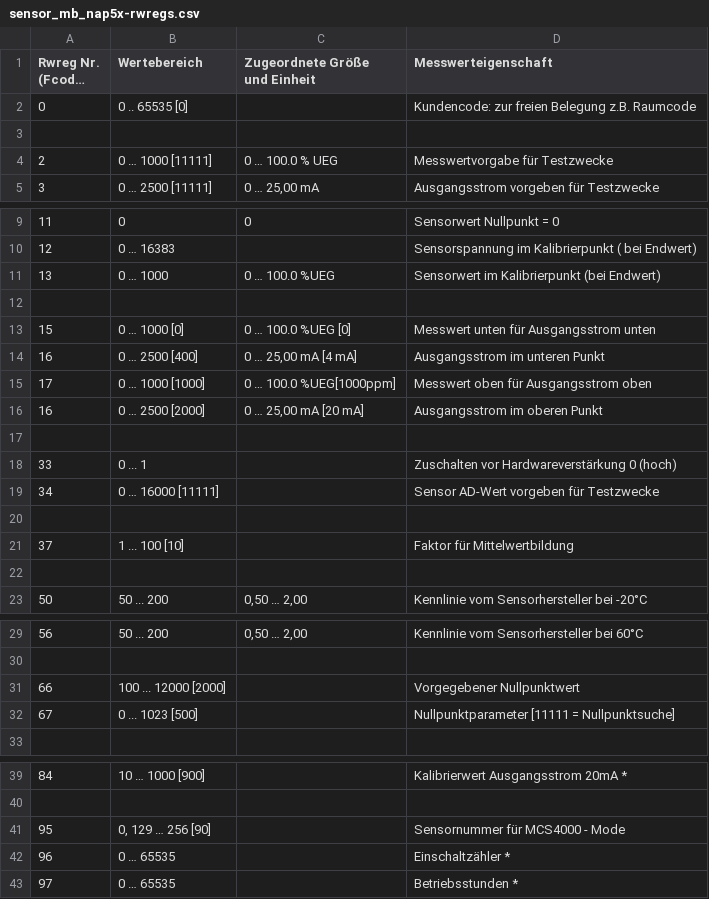
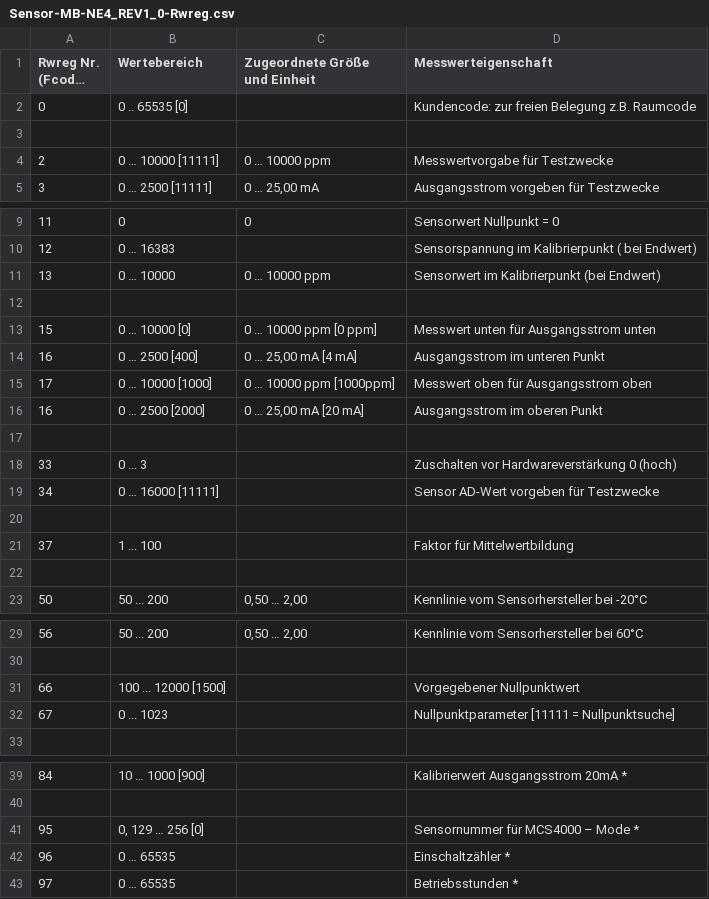
Before and after one commit to RA-GAS-GmbH/rgms_konfig, a CSV file: resources/Sensor-MB-NE4_REV1_0-Rwreg.csv (was resources/sensor_mb_nap5x-rwregs.csv), drawn as a sheet; only a part is shown, gaps mark what is left out; long unchanged cells end in …; the diff names each change by its address in the sheet, - before the commit and + after, or states it on an @@ line.

```diff
--- a/resources/sensor_mb_nap5x-rwregs.csv
+++ b/resources/Sensor-MB-NE4_REV1_0-Rwreg.csv
-B4 (Wertebereich): 0 … 1000 [11111]
+B4 (Wertebereich): 0 … 10000 [11111]
-C4 (Zugeordnete Größe und Einheit): 0 … 100.0 % UEG
+C4 (Zugeordnete Größe und Einheit): 0 … 10000 ppm
-B11 (Wertebereich): 0 … 1000
+B11 (Wertebereich): 0 … 10000
-C11 (Zugeordnete Größe und Einheit): 0 … 100.0 %UEG
+C11 (Zugeordnete Größe und Einheit): 0 … 10000 ppm
-B13 (Wertebereich): 0 … 1000 [0]
+B13 (Wertebereich): 0 … 10000 [0]
-C13 (Zugeordnete Größe und Einheit): 0 … 100.0 %UEG [0]
+C13 (Zugeordnete Größe und Einheit): 0 … 10000 ppm [0 ppm]
-B15 (Wertebereich): 0 … 1000 [1000]
+B15 (Wertebereich): 0 … 10000 [1000]
-C15 (Zugeordnete Größe und Einheit): 0 … 100.0 %UEG[1000ppm]
+C15 (Zugeordnete Größe und Einheit): 0 … 10000 ppm [1000ppm]
-B18 (Wertebereich): 0 ... 1
+B18 (Wertebereich): 0 ... 3
-B21 (Wertebereich): 1 ... 100 [10]
+B21 (Wertebereich): 1 ... 100
-B31 (Wertebereich): 100 ... 12000 [2000]
+B31 (Wertebereich): 100 ... 12000 [1500]
-B32 (Wertebereich): 0 ... 1023 [500]
+B32 (Wertebereich): 0 ... 1023
-B41 (Wertebereich): 0, 129 … 256 [90]
+B41 (Wertebereich): 0, 129 … 256 [0]
-D41 (Messwerteigenschaft): Sensornummer für MCS4000 - Mode
+D41 (Messwerteigenschaft): Sensornummer für MCS4000 – Mode *
```
Also changed, not shown: resources/Sensor-MB-CO2_O2_REV1_0-Rwreg.csv, resources/Sensor-MB-NAP5X_REV1_0-Rwreg.csv, 27 other files.
